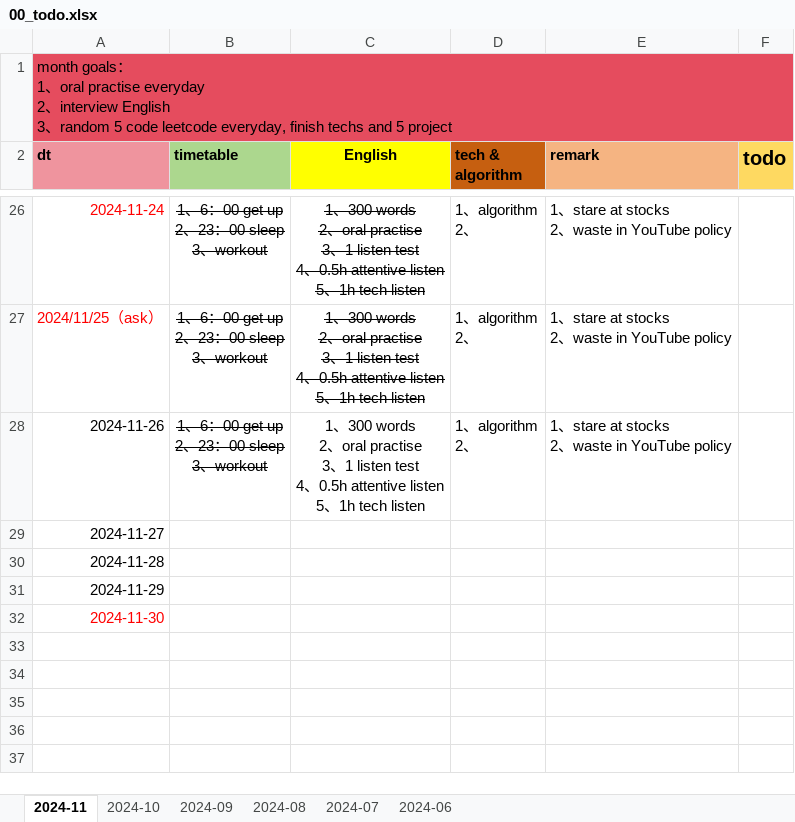
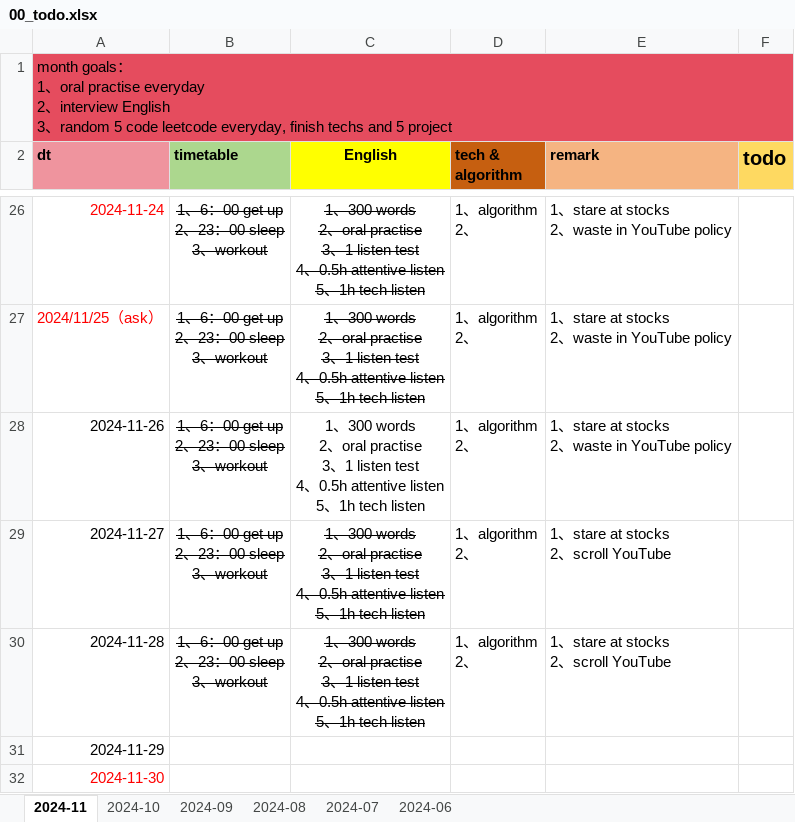
Before and after one commit to Ari0714/code-learn, an Excel workbook: 00-doc/src/00_todo/00_todo.xlsx, sheet 2024-11, drawn as a sheet; only a part is shown, gaps mark what is left out; values as stored, in another font and other column widths than the file's, no borders; ↵ is a line break in a cell; the diff names each change by its address in the sheet, - before the commit and + after, or states it on an @@ line.

Commit message:
日常更新：<update by home laptop x14 pro>

```diff
--- a/00-doc/src/00_todo/00_todo.xlsx (sheet 2024-11)
+++ b/00-doc/src/00_todo/00_todo.xlsx (sheet 2024-11)
-B29:B30 (timetable): (empty)
+B29:B30 (timetable): 1、6：00 get up ↵ 2、23：00 sleep ↵ 3、workout
-C29:C30 (English): (empty)
+C29:C30 (English): 1、300 words ↵ 2、oral practise ↵ 3、1 listen test ↵ 4、0.5h attentive listen ↵ 5、1h tech listen
-D29:D30 (tech & algorithm): (empty)
+D29:D30 (tech & algorithm): 1、algorithm ↵ 2、
-E29:E30 (remark): (empty)
+E29:E30 (remark): 1、stare at stocks ↵ 2、scroll YouTube
```
